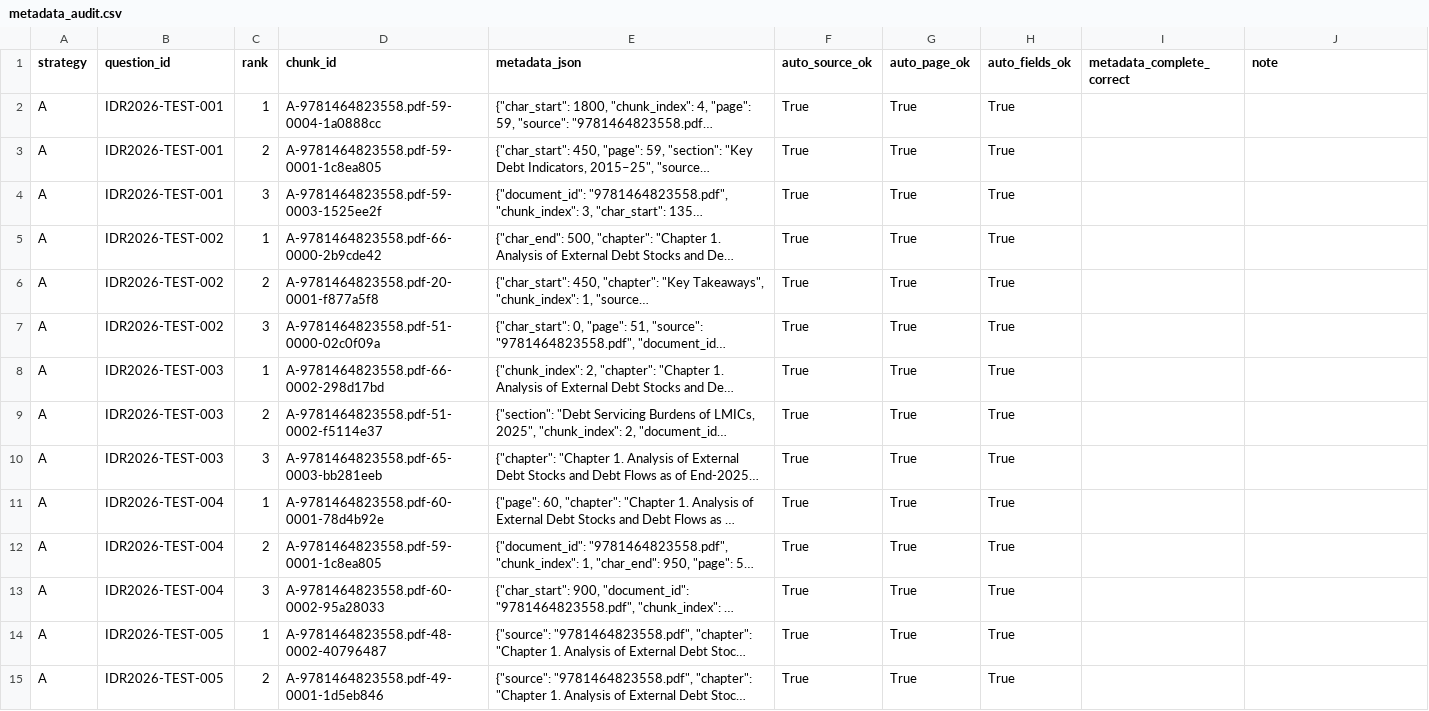
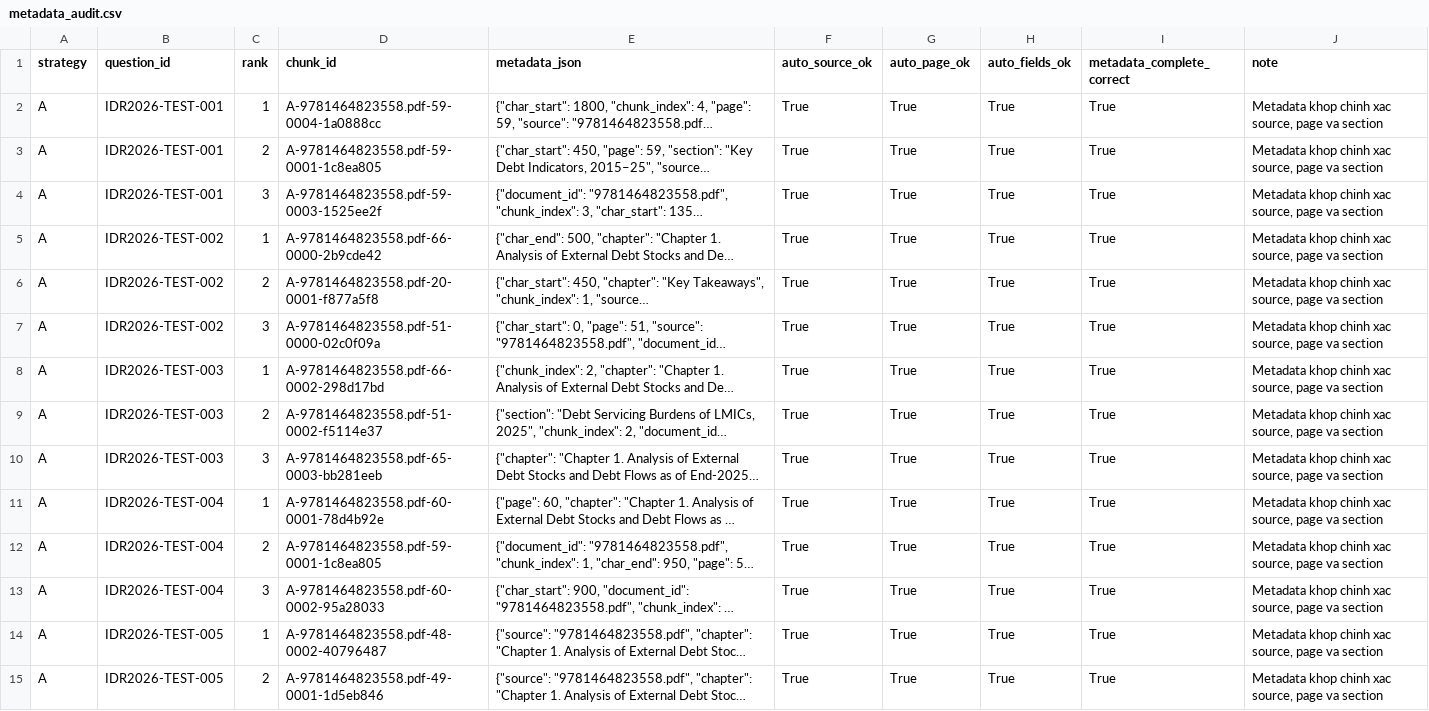
Before and after one commit to HaiDang0502/K5-L3A-DAY06-DangThanhHai-2A202603570-DataIngestion, a CSV file: results/manual/metadata_audit.csv, drawn as a sheet; only a part is shown; long unchanged cells end in …; the diff covers the shown part only; the diff names each change by its address in the sheet, - before the commit and + after, or states it on an @@ line.

```diff
--- a/results/manual/metadata_audit.csv
+++ b/results/manual/metadata_audit.csv
-I2:I15 (metadata_complete_correct): (empty)
+I2:I15 (metadata_complete_correct): True
-J2:J15 (note): (empty)
+J2:J15 (note): Metadata khop chinh xac source, page va section
```
Also changed, not shown: 62 edited cells elsewhere in this file, artifacts/experiment_log.csv, results/manual/coherence_labels.csv, 4 other files.
